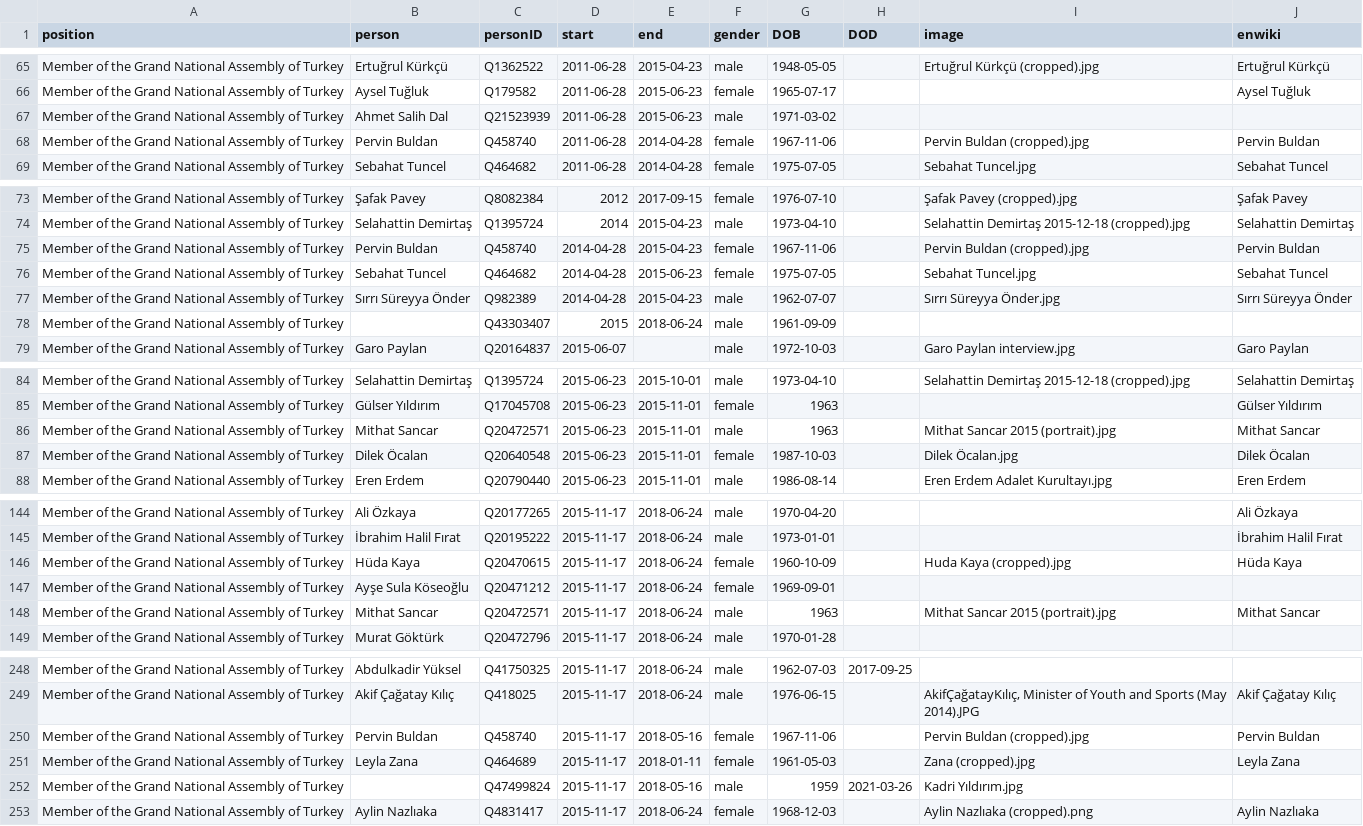
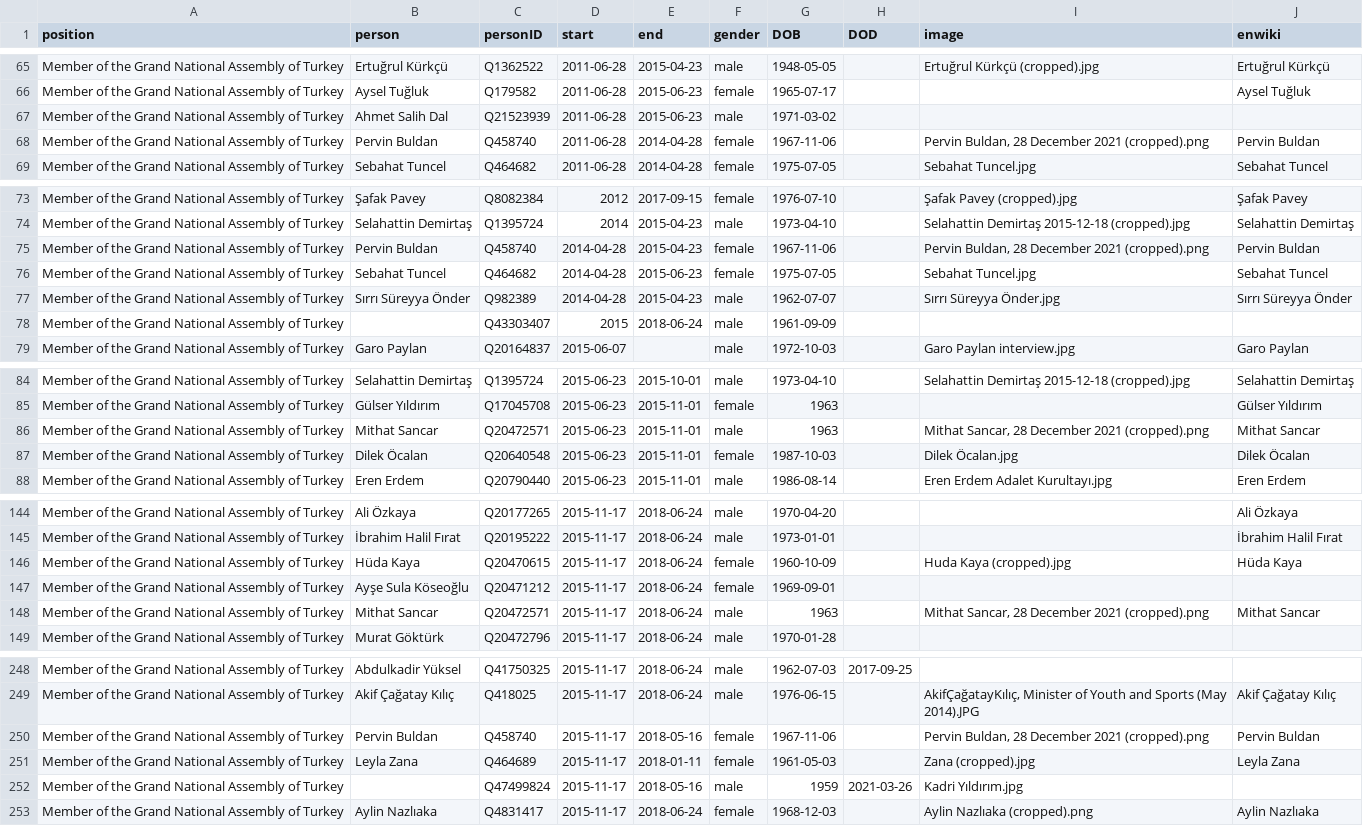
Before and after one commit to every-politician-scrapers/turkey-ministers, a CSV file: html/legislators.csv, drawn as a sheet; only a part is shown, gaps mark what is left out; the diff covers the shown part only.

Commit message:
PCB update

```diff
--- a/html/legislators.csv
+++ b/html/legislators.csv
@@ -67,3 +67,3 @@ Member of the Grand National Assembly of Turkey,Aysel Tuğluk,Q179582,2011-06-28
 Member of the Grand National Assembly of Turkey,Ahmet Salih Dal,Q21523939,2011-06-28,2015-06-23,male,1971-03-02,,,
-Member of the Grand National Assembly of Turkey,Pervin Buldan,Q458740,2011-06-28,2014-04-28,female,1967-11-06,,Pervin Buldan (cropped).jpg,Pervin Buldan
+Member of the Grand National Assembly of Turkey,Pervin Buldan,Q458740,2011-06-28,2014-04-28,female,1967-11-06,,"Pervin Buldan, 28 December 2021 (cropped).png",Pervin Buldan
 Member of the Grand National Assembly of Turkey,Sebahat Tuncel,Q464682,2011-06-28,2014-04-28,female,1975-07-05,,Sebahat Tuncel.jpg,Sebahat Tuncel
@@ -74,3 +74,3 @@ Member of the Grand National Assembly of Turkey,Şafak Pavey,Q8082384,2012,2017-
 Member of the Grand National Assembly of Turkey,Selahattin Demirtaş,Q1395724,2014,2015-04-23,male,1973-04-10,,Selahattin Demirtaş 2015-12-18 (cropped).jpg,Selahattin Demirtaş
-Member of the Grand National Assembly of Turkey,Pervin Buldan,Q458740,2014-04-28,2015-04-23,female,1967-11-06,,Pervin Buldan (cropped).jpg,Pervin Buldan
+Member of the Grand National Assembly of Turkey,Pervin Buldan,Q458740,2014-04-28,2015-04-23,female,1967-11-06,,"Pervin Buldan, 28 December 2021 (cropped).png",Pervin Buldan
 Member of the Grand National Assembly of Turkey,Sebahat Tuncel,Q464682,2014-04-28,2015-06-23,female,1975-07-05,,Sebahat Tuncel.jpg,Sebahat Tuncel
@@ -85,3 +85,3 @@ Member of the Grand National Assembly of Turkey,Selahattin Demirtaş,Q1395724,20
 Member of the Grand National Assembly of Turkey,Gülser Yıldırım,Q17045708,2015-06-23,2015-11-01,female,1963,,,Gülser Yıldırım
-Member of the Grand National Assembly of Turkey,Mithat Sancar,Q20472571,2015-06-23,2015-11-01,male,1963,,Mithat Sancar 2015 (portrait).jpg,Mithat Sancar
+Member of the Grand National Assembly of Turkey,Mithat Sancar,Q20472571,2015-06-23,2015-11-01,male,1963,,"Mithat Sancar, 28 December 2021 (cropped).png",Mithat Sancar
 Member of the Grand National Assembly of Turkey,Dilek Öcalan,Q20640548,2015-06-23,2015-11-01,female,1987-10-03,,Dilek Öcalan.jpg,Dilek Öcalan
@@ -147,3 +147,3 @@ Member of the Grand National Assembly of Turkey,Hüda Kaya,Q20470615,2015-11-17,
 Member of the Grand National Assembly of Turkey,Ayşe Sula Köseoğlu,Q20471212,2015-11-17,2018-06-24,female,1969-09-01,,,
-Member of the Grand National Assembly of Turkey,Mithat Sancar,Q20472571,2015-11-17,2018-06-24,male,1963,,Mithat Sancar 2015 (portrait).jpg,Mithat Sancar
+Member of the Grand National Assembly of Turkey,Mithat Sancar,Q20472571,2015-11-17,2018-06-24,male,1963,,"Mithat Sancar, 28 December 2021 (cropped).png",Mithat Sancar
 Member of the Grand National Assembly of Turkey,Murat Göktürk,Q20472796,2015-11-17,2018-06-24,male,1970-01-28,,,
@@ -249,3 +249,3 @@ Member of the Grand National Assembly of Turkey,Abdulkadir Yüksel,Q41750325,201
 Member of the Grand National Assembly of Turkey,Akif Çağatay Kılıç,Q418025,2015-11-17,2018-06-24,male,1976-06-15,,"AkifÇağatayKılıç, Minister of Youth and Sports (May 2014).JPG",Akif Çağatay Kılıç
-Member of the Grand National Assembly of Turkey,Pervin Buldan,Q458740,2015-11-17,2018-05-16,female,1967-11-06,,Pervin Buldan (cropped).jpg,Pervin Buldan
+Member of the Grand National Assembly of Turkey,Pervin Buldan,Q458740,2015-11-17,2018-05-16,female,1967-11-06,,"Pervin Buldan, 28 December 2021 (cropped).png",Pervin Buldan
 Member of the Grand National Assembly of Turkey,Leyla Zana,Q464689,2015-11-17,2018-01-11,female,1961-05-03,,Zana (cropped).jpg,Leyla Zana
```
Also changed, not shown: 2 edited cells elsewhere in this file.
